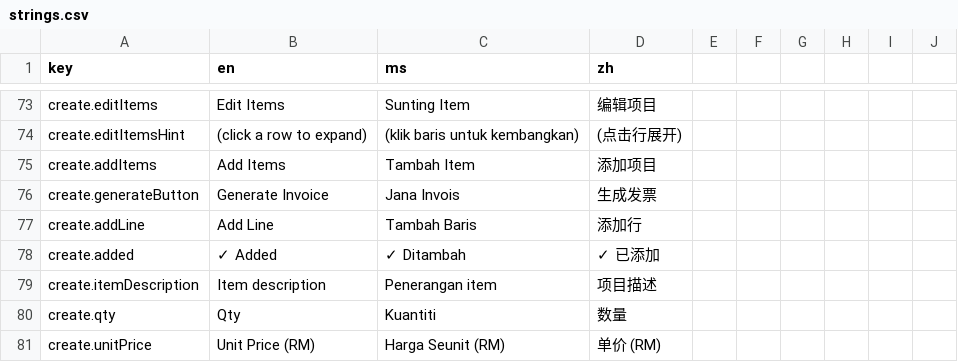
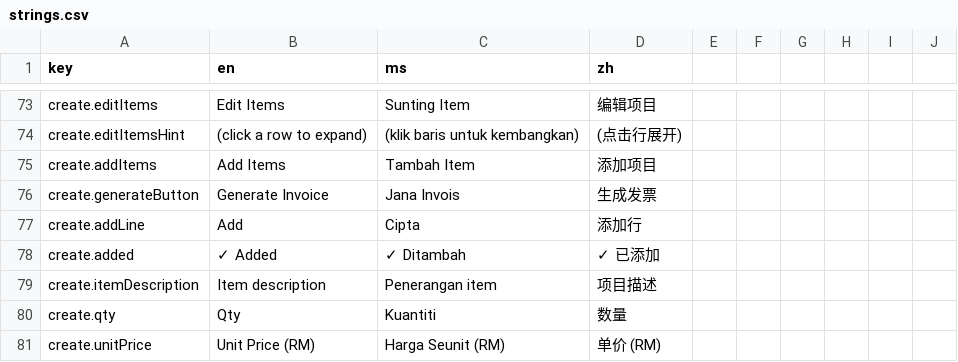
Before and after one commit to kz-95/Senang-Invoice, a CSV file: src/data/i18n/strings.csv, drawn as a sheet; only a part is shown, gaps mark what is left out.

Commit message:
fix: compile Node.js services before build, i18n button text, voice errors
- build-apk.bat: Step 0 runs node scripts/build-node.mjs (services were missing, causing 'cannot find module submissionService')
- i18n: 'Add Line' -> 'Add'/'Cipta'/'添加'
- Voice: error messages localized (voice.speechTimeout, voice.tooLong, voice.error)
- crypto: crypto.subtle guarded with typeof check in driveAuth

```diff
--- a/src/data/i18n/strings.csv
+++ b/src/data/i18n/strings.csv
@@ -76,3 +76,3 @@ create.addItems,Add Items,Tambah Item,添加项目,
 create.generateButton,Generate Invoice,Jana Invois,生成发票,
-create.addLine,Add Line,Tambah Baris,添加行,
+create.addLine,Add,Cipta,添加行,
 create.added,✓ Added,✓ Ditambah,✓ 已添加,
```
Also changed, not shown: 3 other files.
